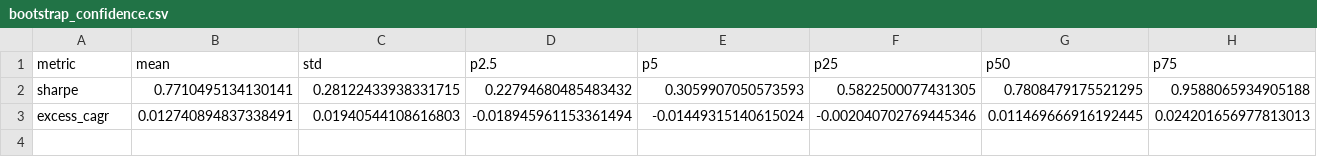
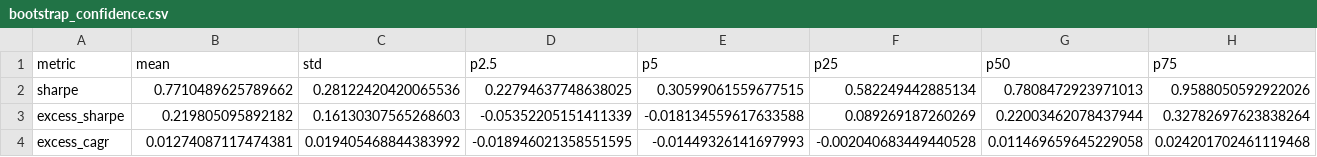
Before and after one commit to Dhruv-Datta/macro_regime_allocator, a CSV file: macro_regime_allocator/outputs/validation/bootstrap_confidence.csv, drawn as a sheet; only a part is shown; addresses are those after the commit; rows hold the shown columns only; the diff covers the shown part only; the diff names each change by its address in the sheet, - before the commit and + after, or states it on an @@ line.

```diff
--- a/macro_regime_allocator/outputs/validation/bootstrap_confidence.csv
+++ b/macro_regime_allocator/outputs/validation/bootstrap_confidence.csv
-B2 (mean): 0.7710495134130141
+B2 (mean): 0.7710489625789662
-C2 (std): 0.28122433938331715
+C2 (std): 0.28122420420065536
-D2 (p2.5): 0.22794680485483432
+D2 (p2.5): 0.22794637748638025
-E2 (p5): 0.3059907050573593
+E2 (p5): 0.30599061559677515
-F2 (p25): 0.5822500077431305
+F2 (p25): 0.582249442885134
-G2 (p50): 0.7808479175521295
+G2 (p50): 0.7808472923971013
-H2 (p75): 0.9588065934905188
+H2 (p75): 0.9588050592922026
+row 3: excess_sharpe | 0.219805095892182 | 0.16130307565268603 | -0.05352205151411339 | -0.018134559617633588 | 0.089269187260269 | 0.22003462078437944 | 0.32782697623838264
-B4 (mean): 0.012740894837338491
+B4 (mean): 0.01274087117474381
-C4 (std): 0.01940544108616803
+C4 (std): 0.019405468844383992
-D4 (p2.5): -0.018945961153361494
+D4 (p2.5): -0.018946021358551595
-E4 (p5): -0.01449315140615024
+E4 (p5): -0.01449326141697993
-F4 (p25): -0.002040702769445346
+F4 (p25): -0.002040683449440528
-G4 (p50): 0.011469666916192445
+G4 (p50): 0.011469659645229058
-H4 (p75): 0.024201656977813013
+H4 (p75): 0.024201702461119468
```
Also changed, not shown: 4 edited cells elsewhere in this file, macro_regime_allocator/data/merged_monthly.csv, macro_regime_allocator/outputs/validation/ablation_studies.csv, 17 other files.
